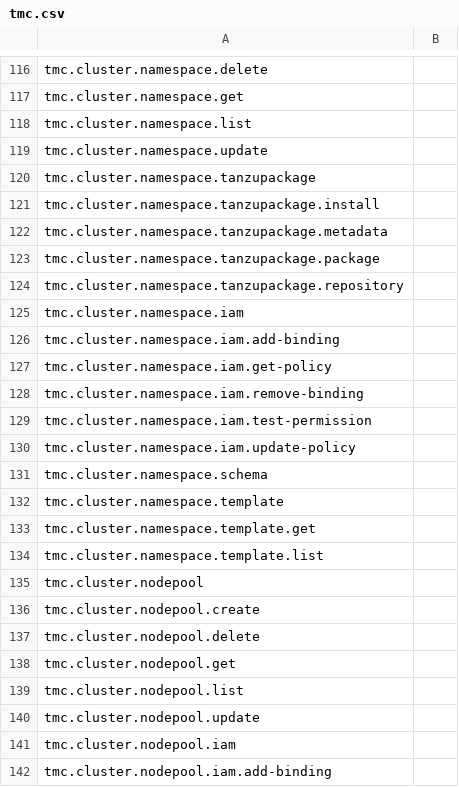
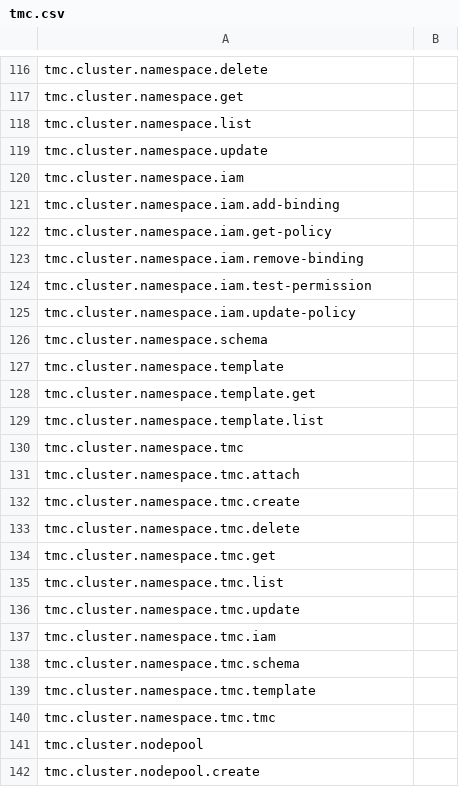
Before and after one commit to ali5ter/cli_taxo, a CSV file: exp3/results/tmc.csv, drawn as a sheet; only a part is shown, gaps mark what is left out; the shorter side is filled out with more unchanged rows; the diff covers the shown part only.

```diff
--- a/exp3/results/tmc.csv
+++ b/exp3/results/tmc.csv
@@ -119,7 +119,2 @@ tmc.cluster.namespace.list,
 tmc.cluster.namespace.update,
-tmc.cluster.namespace.tanzupackage,
-tmc.cluster.namespace.tanzupackage.install,
-tmc.cluster.namespace.tanzupackage.metadata,
-tmc.cluster.namespace.tanzupackage.package,
-tmc.cluster.namespace.tanzupackage.repository,
 tmc.cluster.namespace.iam,
@@ -134,2 +129,13 @@ tmc.cluster.namespace.template.get,
 tmc.cluster.namespace.template.list,
+tmc.cluster.namespace.tmc,
+tmc.cluster.namespace.tmc.attach,
+tmc.cluster.namespace.tmc.create,
+tmc.cluster.namespace.tmc.delete,
+tmc.cluster.namespace.tmc.get,
+tmc.cluster.namespace.tmc.list,
+tmc.cluster.namespace.tmc.update,
+tmc.cluster.namespace.tmc.iam,
+tmc.cluster.namespace.tmc.schema,
+tmc.cluster.namespace.tmc.template,
+tmc.cluster.namespace.tmc.tmc,
 tmc.cluster.nodepool,
```
Also changed, not shown: 46 added rows elsewhere in this file, exp2/results/tmc.csv, 3 other files.
